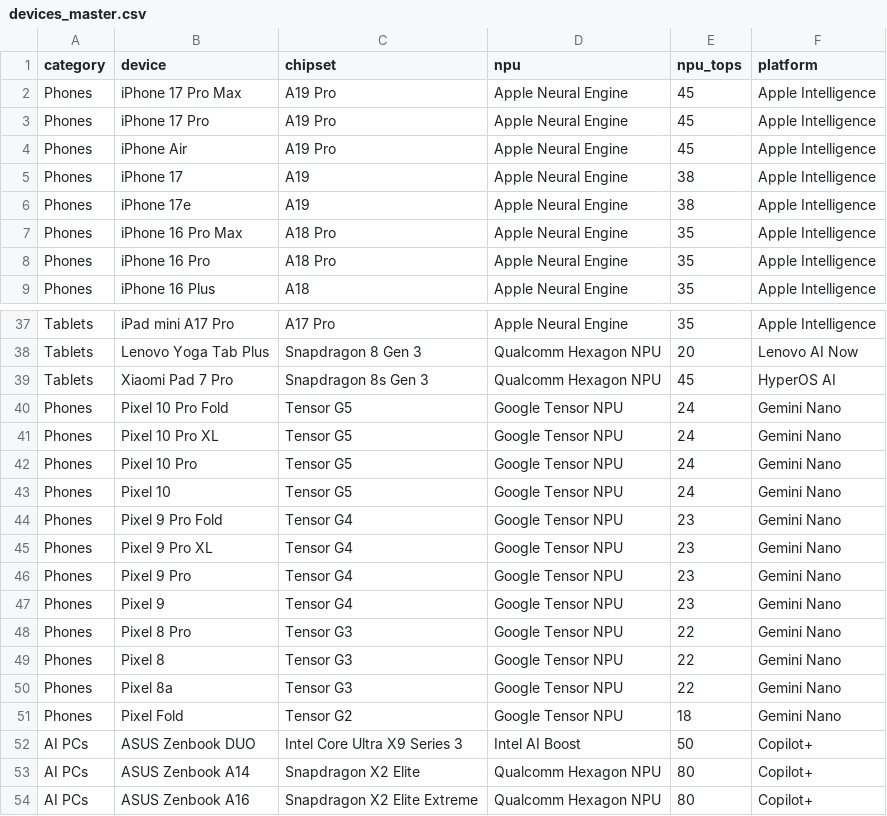
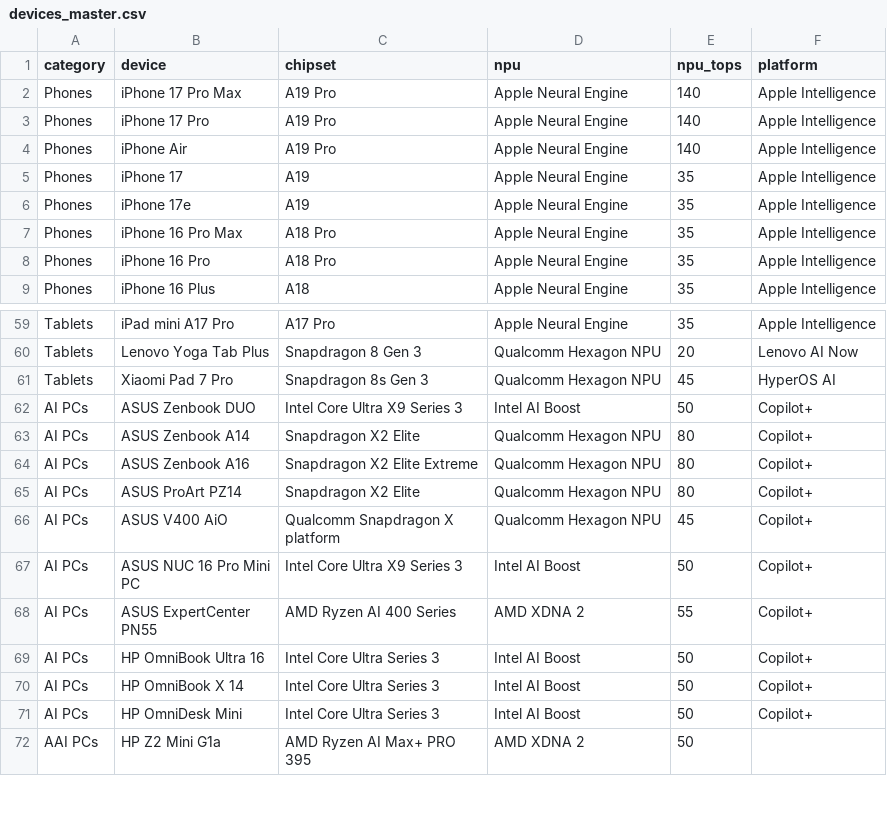
Before and after one commit to raman8989/giznova-ai-explorer, a CSV file: devices_master.csv, drawn as a sheet; only a part is shown, gaps mark what is left out; the shorter side is filled out with more unchanged rows; the diff covers the shown part only.

```diff
--- a/devices_master.csv
+++ b/devices_master.csv
@@ -1,7 +1,7 @@
 category,device,chipset,npu,npu_tops,platform
-Phones,iPhone 17 Pro Max,A19 Pro,Apple Neural Engine,45,Apple Intelligence
-Phones,iPhone 17 Pro,A19 Pro,Apple Neural Engine,45,Apple Intelligence
-Phones,iPhone Air,A19 Pro,Apple Neural Engine,45,Apple Intelligence
-Phones,iPhone 17,A19,Apple Neural Engine,38,Apple Intelligence
-Phones,iPhone 17e,A19,Apple Neural Engine,38,Apple Intelligence
+Phones,iPhone 17 Pro Max,A19 Pro,Apple Neural Engine,140,Apple Intelligence
+Phones,iPhone 17 Pro,A19 Pro,Apple Neural Engine,140,Apple Intelligence
+Phones,iPhone Air,A19 Pro,Apple Neural Engine,140,Apple Intelligence
+Phones,iPhone 17,A19,Apple Neural Engine,35,Apple Intelligence
+Phones,iPhone 17e,A19,Apple Neural Engine,35,Apple Intelligence
 Phones,iPhone 16 Pro Max,A18 Pro,Apple Neural Engine,35,Apple Intelligence
@@ -39,14 +61,2 @@ Tablets,Lenovo Yoga Tab Plus,Snapdragon 8 Gen 3,Qualcomm Hexagon NPU,20,Lenovo A
 Tablets,Xiaomi Pad 7 Pro,Snapdragon 8s Gen 3,Qualcomm Hexagon NPU,45,HyperOS AI
-Phones,Pixel 10 Pro Fold,Tensor G5,Google Tensor NPU,24,Gemini Nano
-Phones,Pixel 10 Pro XL,Tensor G5,Google Tensor NPU,24,Gemini Nano
-Phones,Pixel 10 Pro,Tensor G5,Google Tensor NPU,24,Gemini Nano
-Phones,Pixel 10,Tensor G5,Google Tensor NPU,24,Gemini Nano
-Phones,Pixel 9 Pro Fold,Tensor G4,Google Tensor NPU,23,Gemini Nano
-Phones,Pixel 9 Pro XL,Tensor G4,Google Tensor NPU,23,Gemini Nano
-Phones,Pixel 9 Pro,Tensor G4,Google Tensor NPU,23,Gemini Nano
-Phones,Pixel 9,Tensor G4,Google Tensor NPU,23,Gemini Nano
-Phones,Pixel 8 Pro,Tensor G3,Google Tensor NPU,22,Gemini Nano
-Phones,Pixel 8,Tensor G3,Google Tensor NPU,22,Gemini Nano
-Phones,Pixel 8a,Tensor G3,Google Tensor NPU,22,Gemini Nano
-Phones,Pixel Fold,Tensor G2,Google Tensor NPU,18,Gemini Nano
 AI PCs,ASUS Zenbook DUO,Intel Core Ultra X9 Series 3,Intel AI Boost,50,Copilot+
```
Also changed, not shown: 12 added rows, 10 moved rows and 6 edited cells elsewhere in this file, devices.csv.
